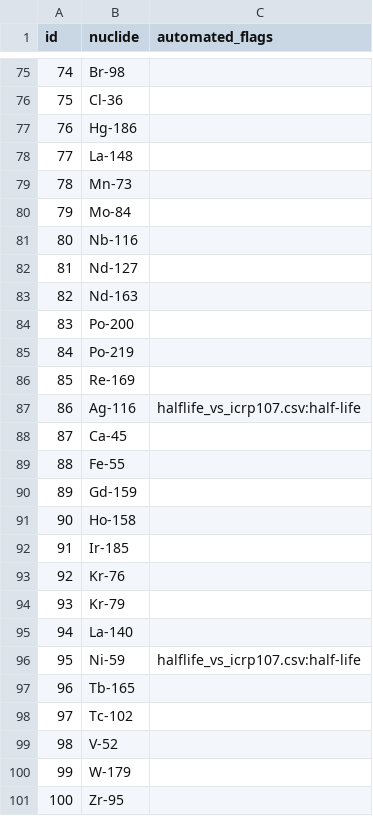
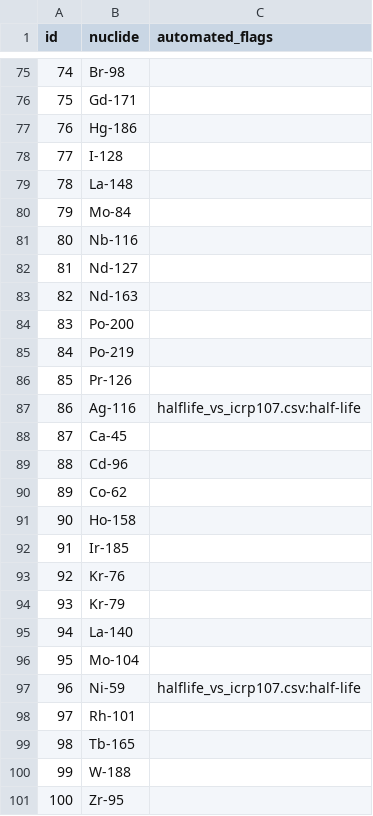
Before and after one commit to RSNA/NUCLEON, a CSV file: validation/audit_sample_key.csv, drawn as a sheet; only a part is shown, gaps mark what is left out; the diff covers the shown part only.

```diff
--- a/validation/audit_sample_key.csv
+++ b/validation/audit_sample_key.csv
@@ -75,6 +75,6 @@ id,nuclide,automated_flags
 74,Br-98,
-75,Cl-36,
+75,Gd-171,
 76,Hg-186,
-77,La-148,
-78,Mn-73,
+77,I-128,
+78,La-148,
 79,Mo-84,
@@ -85,7 +85,7 @@ id,nuclide,automated_flags
 84,Po-219,
-85,Re-169,
+85,Pr-126,
 86,Ag-116,halflife_vs_icrp107.csv:half-life
 87,Ca-45,
-88,Fe-55,
-89,Gd-159,
+88,Cd-96,
+89,Co-62,
 90,Ho-158,
@@ -95,7 +95,7 @@ id,nuclide,automated_flags
 94,La-140,
-95,Ni-59,halflife_vs_icrp107.csv:half-life
-96,Tb-165,
-97,Tc-102,
-98,V-52,
-99,W-179,
+95,Mo-104,
+96,Ni-59,halflife_vs_icrp107.csv:half-life
+97,Rh-101,
+98,Tb-165,
+99,W-188,
 100,Zr-95,
```
Also changed, not shown: 54 edited cells elsewhere in this file, validation/audit_sample.csv, validation/branching_vs_icrp107.csv, 20 other files.
